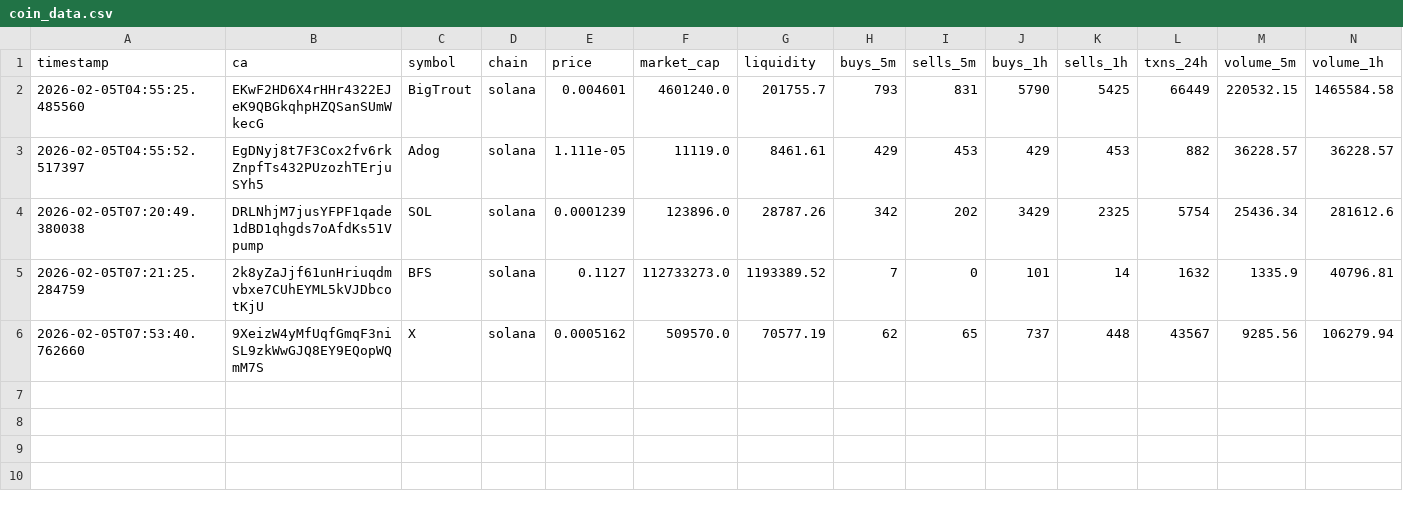
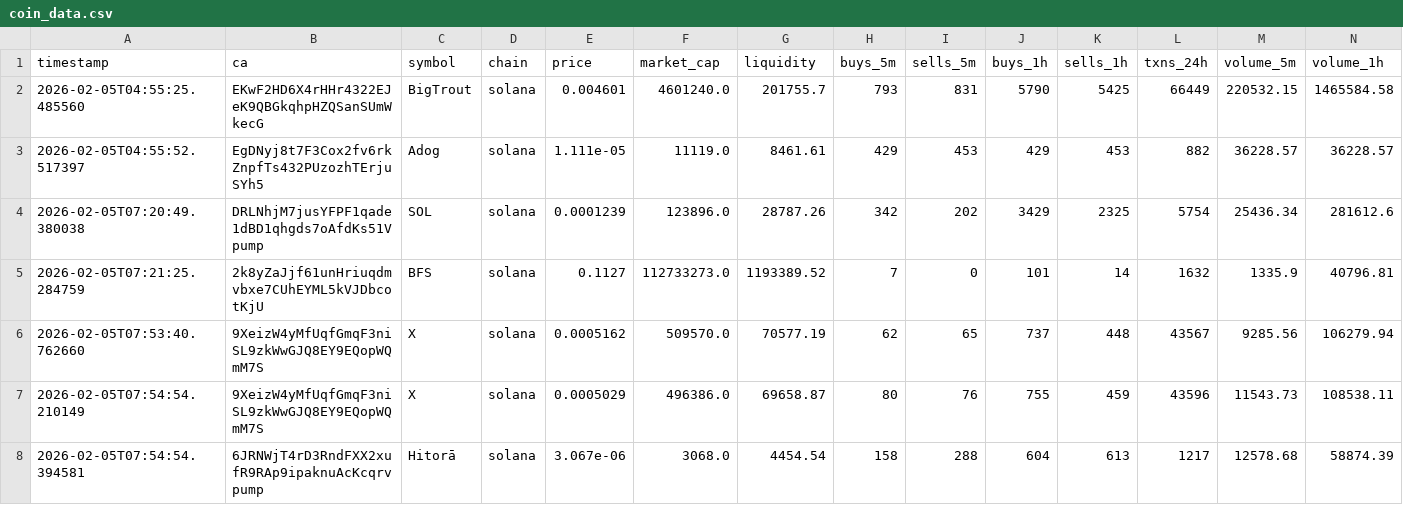
Before and after one commit to chandanm-cpu/meme-trading-tool, a CSV file: coin_data.csv, drawn as a sheet; only a part is shown; rows hold the shown columns only; the diff names each change by its address in the sheet, - before the commit and + after, or states it on an @@ line.

Commit message:
update data

```diff
--- a/coin_data.csv
+++ b/coin_data.csv
+row 7: 2026-02-05T07:54:54.210149 | 9XeizW4yMfUqfGmqF3niSL9zkWwGJQ8EY9EQopWQmM7S | X | solana | 0.0005029 | 496386.0 | 69658.87 | 80 | 76 | 755 | 459 | 43596 | 11543.73 | 108538.11
+row 8: 2026-02-05T07:54:54.394581 | 6JRNWjT4rD3RndFXX2xufR9RAp9ipaknuAcKcqrvpump | Hitorā | solana | 3.067e-06 | 3068.0 | 4454.54 | 158 | 288 | 604 | 613 | 1217 | 12578.68 | 58874.39
```
